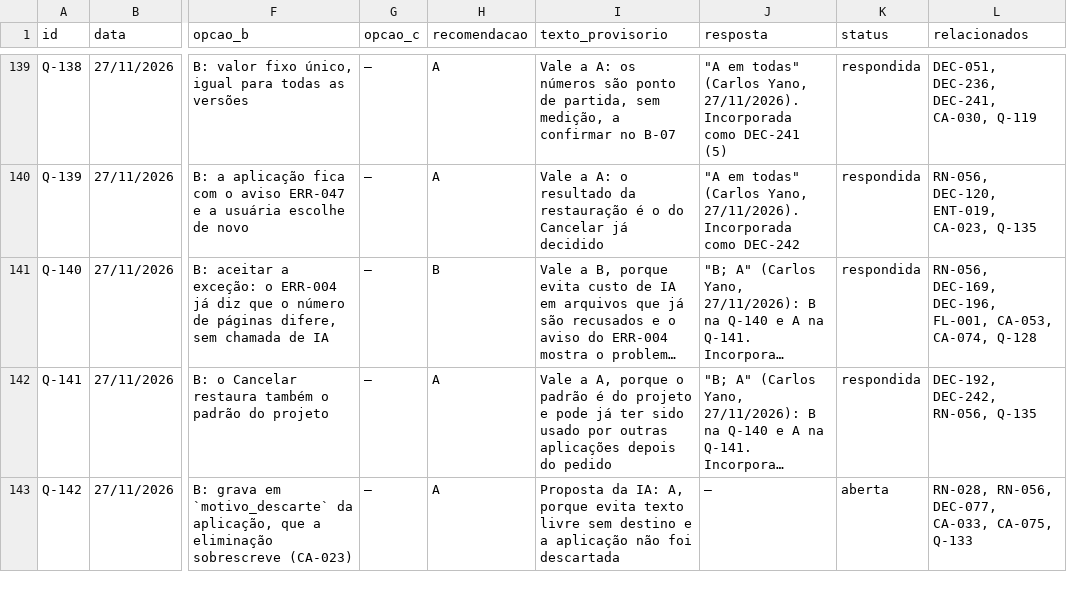
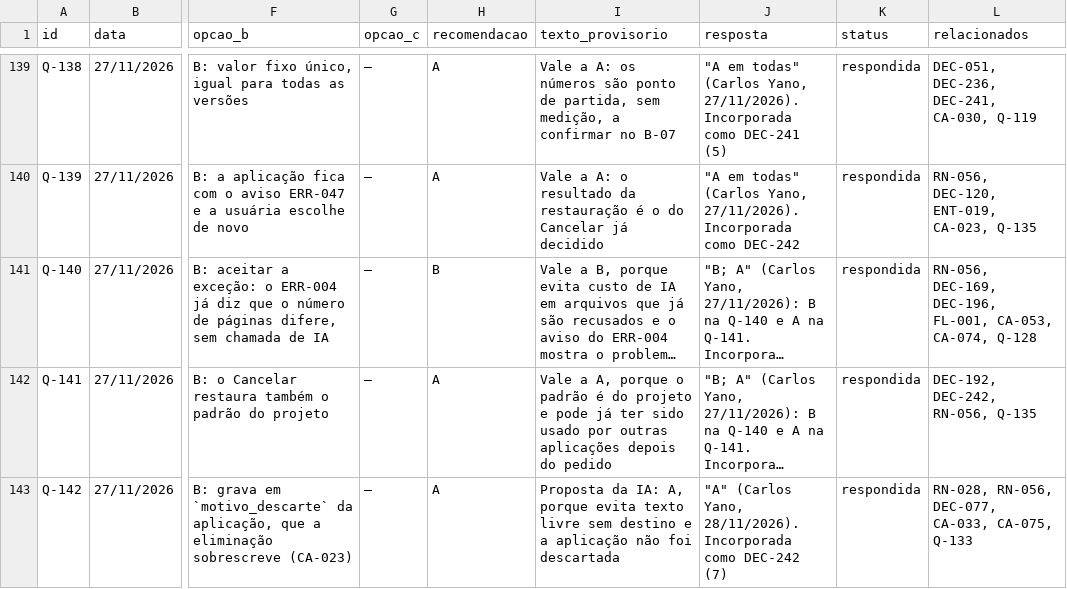
Before and after one commit to carlosyano/minhapesquisa-s2r, a CSV file: registros/questoes.csv, drawn as a sheet; only a part is shown, gaps mark what is left out; long unchanged cells end in …; the diff names each change by its address in the sheet, - before the commit and + after, or states it on an @@ line.

```diff
--- a/registros/questoes.csv
+++ b/registros/questoes.csv
-J143 (resposta): —
+J143 (resposta): "A" (Carlos Yano, 28/11/2026). Incorporada como DEC-242 (7)
-K143 (status): aberta
+K143 (status): respondida
```
Also changed, not shown: registros/controle_mudancas.csv, registros/registro_decisoes.csv, 2 other files.
